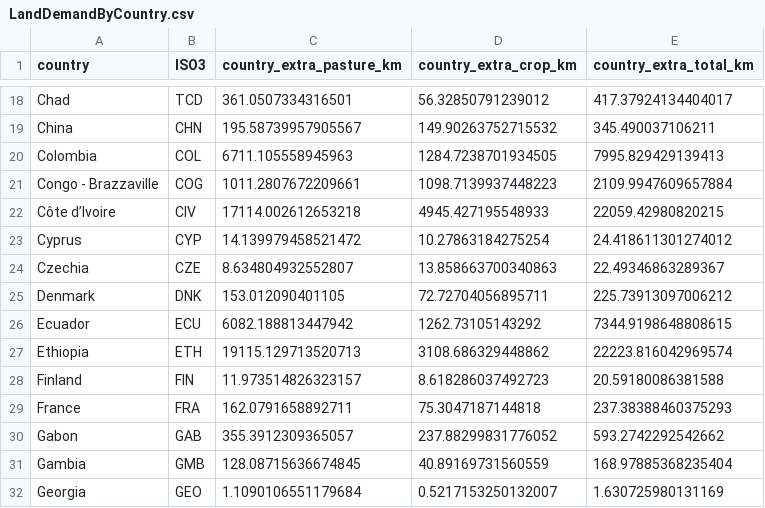
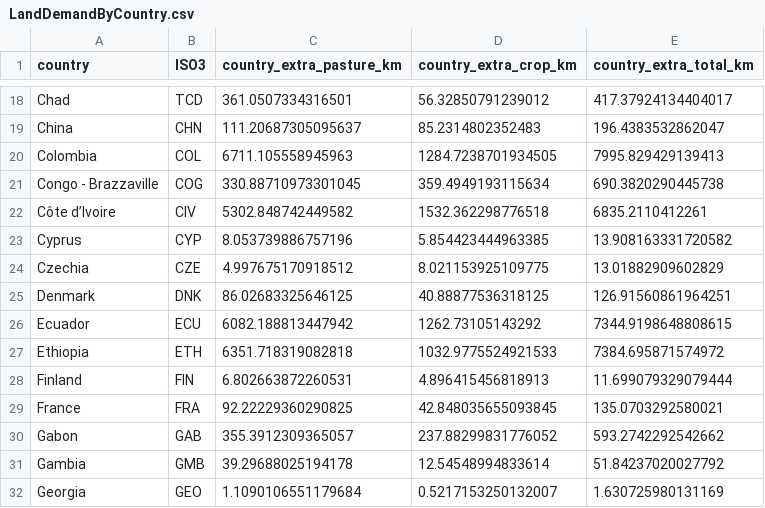
Before and after one commit to ZoologyDave/WildlifeTradeNutrition, a CSV file: ProcessedData/LandDemandByCountry.csv, drawn as a sheet; only a part is shown, gaps mark what is left out; the diff covers the shown part only; the diff names each change by its address in the sheet, - before the commit and + after, or states it on an @@ line.

```diff
--- a/ProcessedData/LandDemandByCountry.csv
+++ b/ProcessedData/LandDemandByCountry.csv
-C19 (country_extra_pasture_km): 195.58739957905567
+C19 (country_extra_pasture_km): 111.20687305095637
-D19 (country_extra_crop_km): 149.90263752715532
+D19 (country_extra_crop_km): 85.2314802352483
-E19 (country_extra_total_km): 345.490037106211
+E19 (country_extra_total_km): 196.4383532862047
-C21 (country_extra_pasture_km): 1011.2807672209661
+C21 (country_extra_pasture_km): 330.88710973301045
-D21 (country_extra_crop_km): 1098.7139937448223
+D21 (country_extra_crop_km): 359.4949193115634
-E21 (country_extra_total_km): 2109.9947609657884
+E21 (country_extra_total_km): 690.3820290445738
-C22 (country_extra_pasture_km): 17114.002612653218
+C22 (country_extra_pasture_km): 5302.848742449582
-D22 (country_extra_crop_km): 4945.427195548933
+D22 (country_extra_crop_km): 1532.362298776518
-E22 (country_extra_total_km): 22059.42980820215
+E22 (country_extra_total_km): 6835.2110412261
-C23 (country_extra_pasture_km): 14.139979458521472
+C23 (country_extra_pasture_km): 8.053739886757196
-D23 (country_extra_crop_km): 10.27863184275254
+D23 (country_extra_crop_km): 5.854423444963385
-E23 (country_extra_total_km): 24.418611301274012
+E23 (country_extra_total_km): 13.908163331720582
-C24 (country_extra_pasture_km): 8.634804932552807
+C24 (country_extra_pasture_km): 4.997675170918512
-D24 (country_extra_crop_km): 13.858663700340863
+D24 (country_extra_crop_km): 8.021153925109775
-E24 (country_extra_total_km): 22.49346863289367
+E24 (country_extra_total_km): 13.01882909602829
-C25 (country_extra_pasture_km): 153.012090401105
+C25 (country_extra_pasture_km): 86.02683325646125
-D25 (country_extra_crop_km): 72.72704056895711
+D25 (country_extra_crop_km): 40.88877536318125
-E25 (country_extra_total_km): 225.73913097006212
+E25 (country_extra_total_km): 126.91560861964251
-C27 (country_extra_pasture_km): 19115.129713520713
+C27 (country_extra_pasture_km): 6351.718319082818
-D27 (country_extra_crop_km): 3108.686329448862
+D27 (country_extra_crop_km): 1032.9775524921533
-E27 (country_extra_total_km): 22223.816042969574
+E27 (country_extra_total_km): 7384.695871574972
-C28 (country_extra_pasture_km): 11.973514826323157
+C28 (country_extra_pasture_km): 6.802663872260531
-D28 (country_extra_crop_km): 8.618286037492723
+D28 (country_extra_crop_km): 4.896415456818913
-E28 (country_extra_total_km): 20.59180086381588
+E28 (country_extra_total_km): 11.699079329079444
-C29 (country_extra_pasture_km): 162.0791658892711
+C29 (country_extra_pasture_km): 92.22229360290825
-D29 (country_extra_crop_km): 75.3047187144818
+D29 (country_extra_crop_km): 42.848035655093845
-E29 (country_extra_total_km): 237.38388460375293
+E29 (country_extra_total_km): 135.0703292580021
-C31 (country_extra_pasture_km): 128.08715636674845
+C31 (country_extra_pasture_km): 39.29688025194178
-D31 (country_extra_crop_km): 40.89169731560559
+D31 (country_extra_crop_km): 12.54548994833614
-E31 (country_extra_total_km): 168.97885368235404
+E31 (country_extra_total_km): 51.84237020027792
```
Also changed, not shown: 159 edited cells elsewhere in this file, ProcessedData/LandDemandByCountryByProduct_withSDs.csv, 6 other files.
